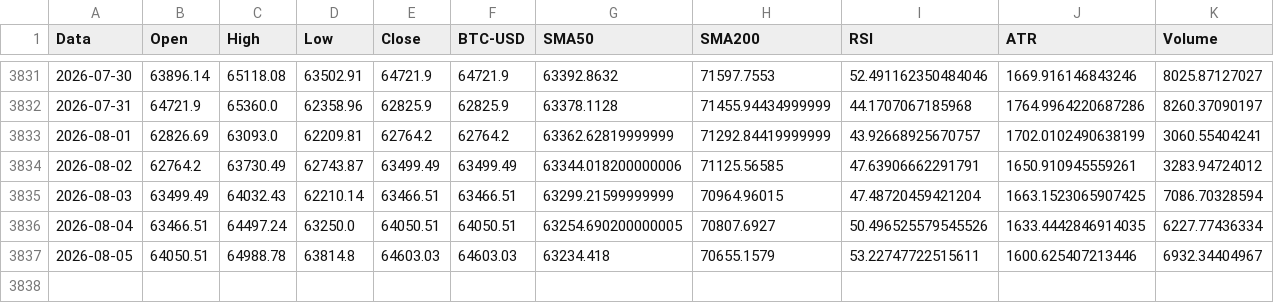
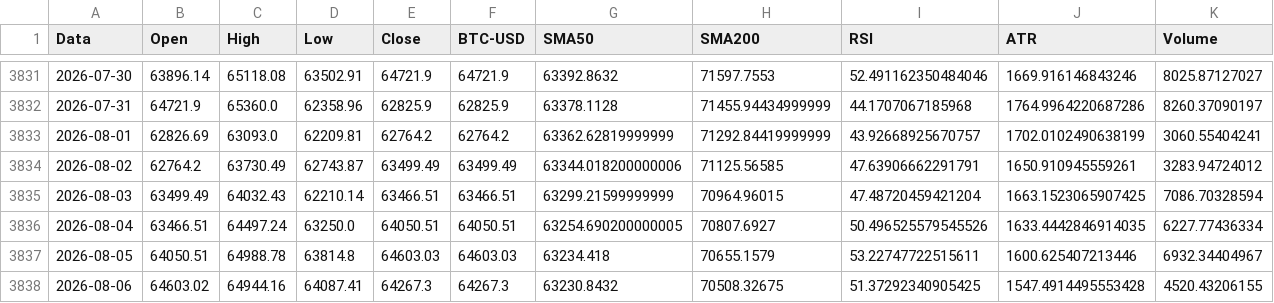
Before and after one commit to giuse2003/BTC_Prudential_Signal, a CSV file: docs/historical_signals.csv, drawn as a sheet; only a part is shown, gaps mark what is left out; rows hold the shown columns only; the diff names each change by its address in the sheet, - before the commit and + after, or states it on an @@ line.

```diff
--- a/docs/historical_signals.csv
+++ b/docs/historical_signals.csv
+row 3838: 2026-08-06 | 64603.02 | 64944.16 | 64087.41 | 64267.3 | 64267.3 | 63230.8432 | 70508.32675 | 51.37292340905425 | 1547.4914495553428 | 4520.43206155
```
Also changed, not shown: docs/equity_timeseries.csv, docs/raw_candles.csv, 6 other files.
